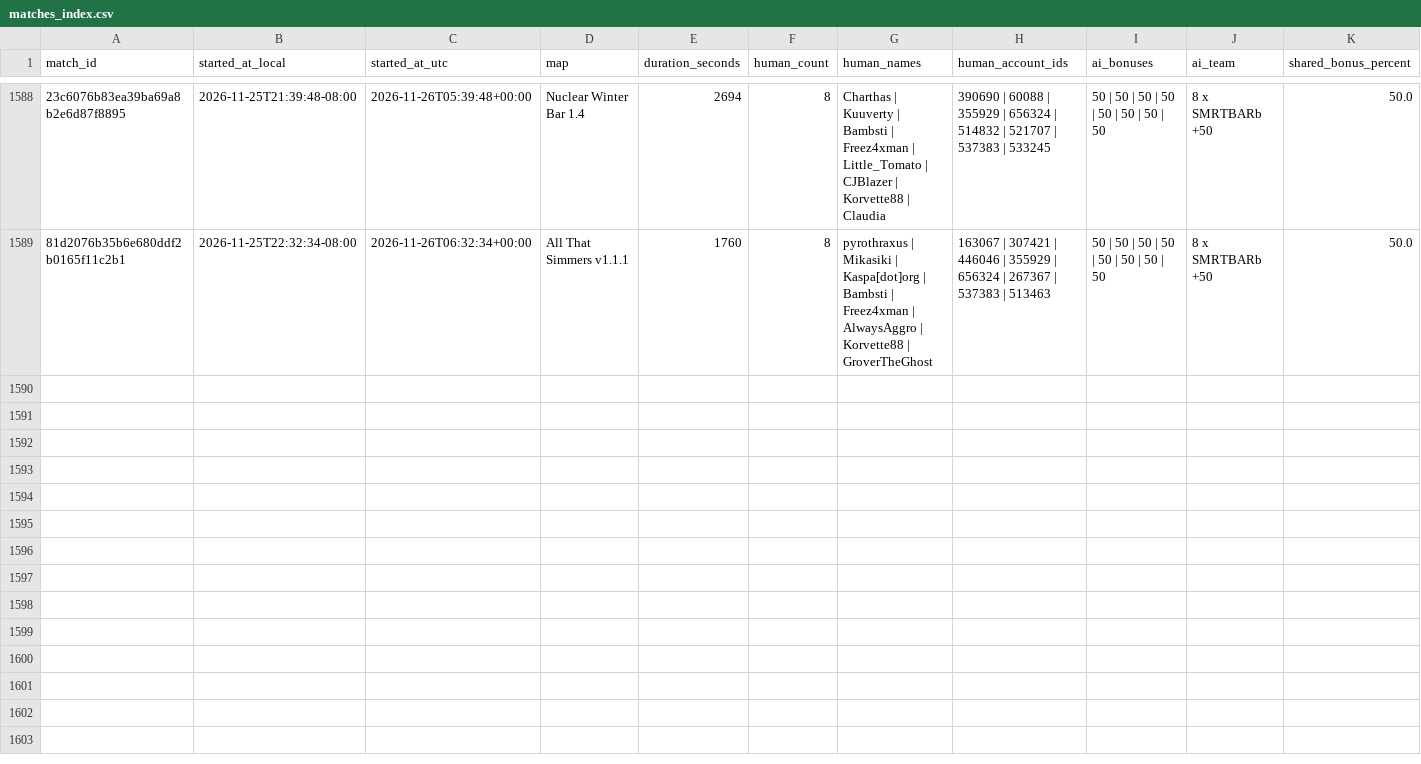
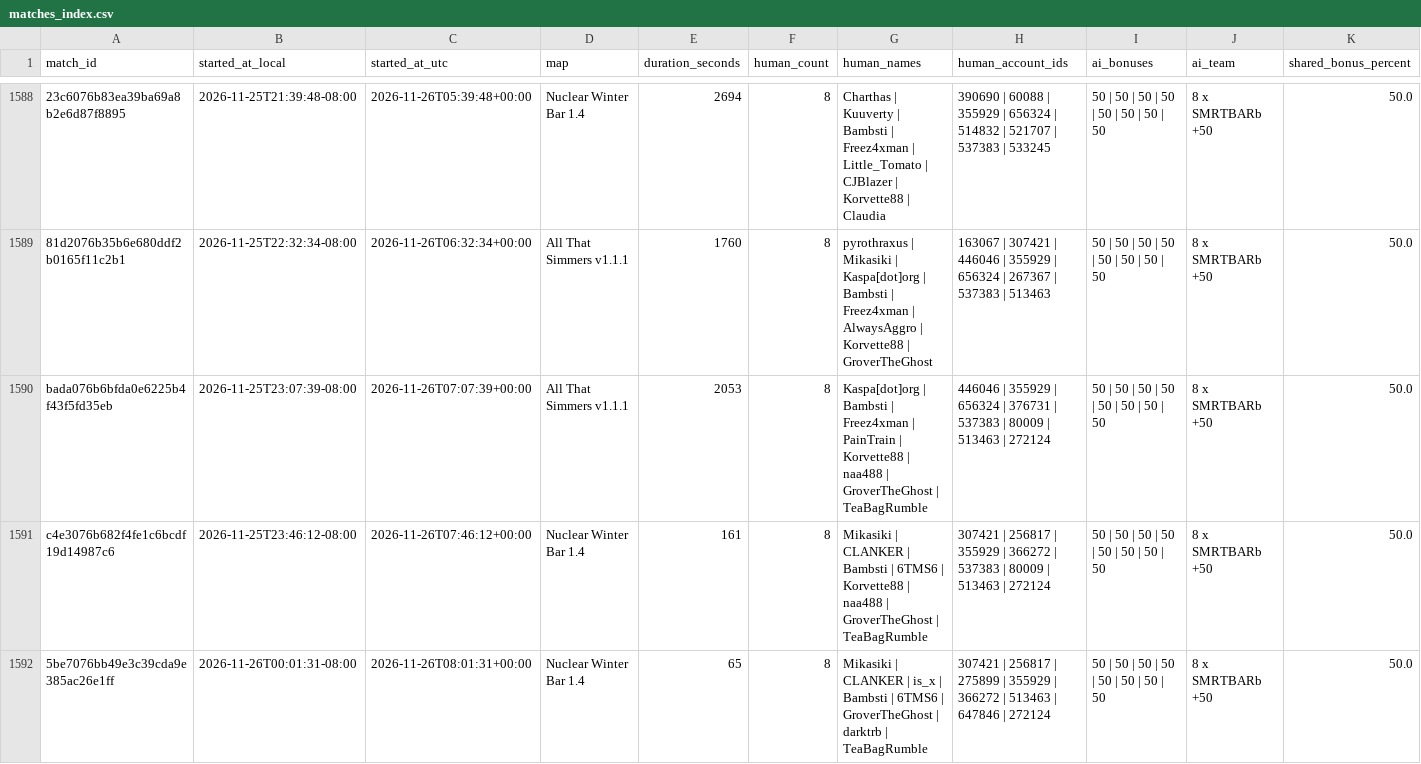
Before and after one commit to Barscrewl/BarbOS, a CSV file: data/matches_index.csv, drawn as a sheet; only a part is shown, gaps mark what is left out; rows hold the shown columns only; the diff names each change by its address in the sheet, - before the commit and + after, or states it on an @@ line.

```diff
--- a/data/matches_index.csv
+++ b/data/matches_index.csv
+row 1590: bada076b6bfda0e6225b4f43f5fd35eb | 2026-11-25T23:07:39-08:00 | 2026-11-26T07:07:39+00:00 | All That Simmers v1.1.1 | 2053 | 8 | Kaspa[dot]org | Bambsti | Freez4xman | PainTrain | Korvette88 | naa488 | GroverTheGhost | TeaBagRumble | 446046 | 355929 | 656324 | 376731 | 537383 | 80009 | 513463 | 272124 | 50 | 50 | 50 | 50 | 50 | 50 | 50 | 50 | 8 x SMRTBARb +50 | 50.0
+row 1591: c4e3076b682f4fe1c6bcdf19d14987c6 | 2026-11-25T23:46:12-08:00 | 2026-11-26T07:46:12+00:00 | Nuclear Winter Bar 1.4 | 161 | 8 | Mikasiki | CLANKER | Bambsti | 6TMS6 | Korvette88 | naa488 | GroverTheGhost | TeaBagRumble | 307421 | 256817 | 355929 | 366272 | 537383 | 80009 | 513463 | 272124 | 50 | 50 | 50 | 50 | 50 | 50 | 50 | 50 | 8 x SMRTBARb +50 | 50.0
+row 1592: 5be7076bb49e3c39cda9e385ac26e1ff | 2026-11-26T00:01:31-08:00 | 2026-11-26T08:01:31+00:00 | Nuclear Winter Bar 1.4 | 65 | 8 | Mikasiki | CLANKER | is_x | Bambsti | 6TMS6 | GroverTheGhost | darktrb | TeaBagRumble | 307421 | 256817 | 275899 | 355929 | 366272 | 513463 | 647846 | 272124 | 50 | 50 | 50 | 50 | 50 | 50 | 50 | 50 | 8 x SMRTBARb +50 | 50.0
```
Also changed, not shown: public/fixed_seed/matches.csv, public/matches.csv, 15 other files.
